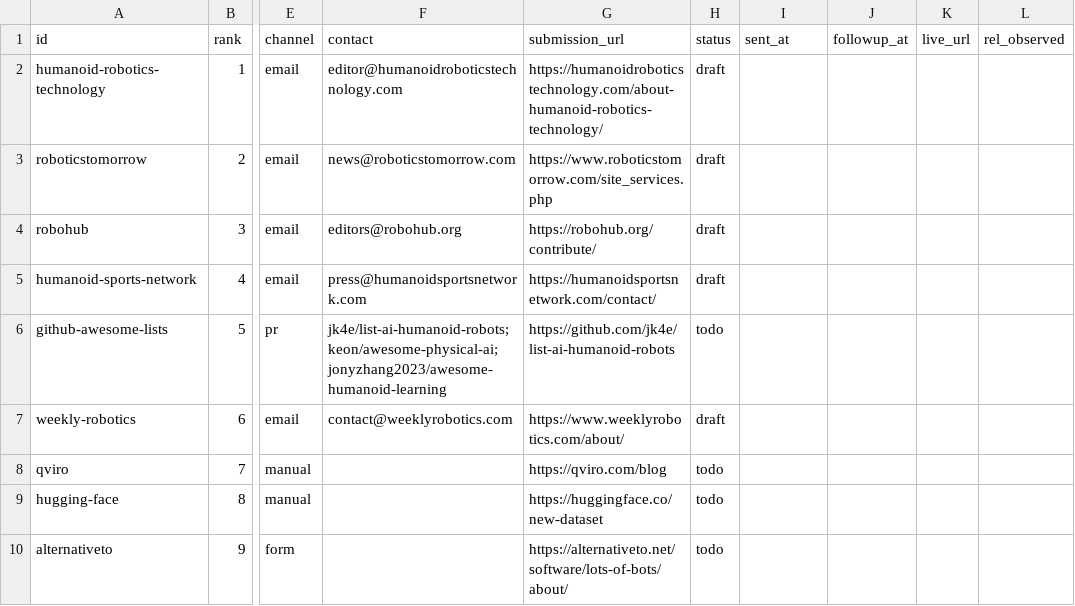
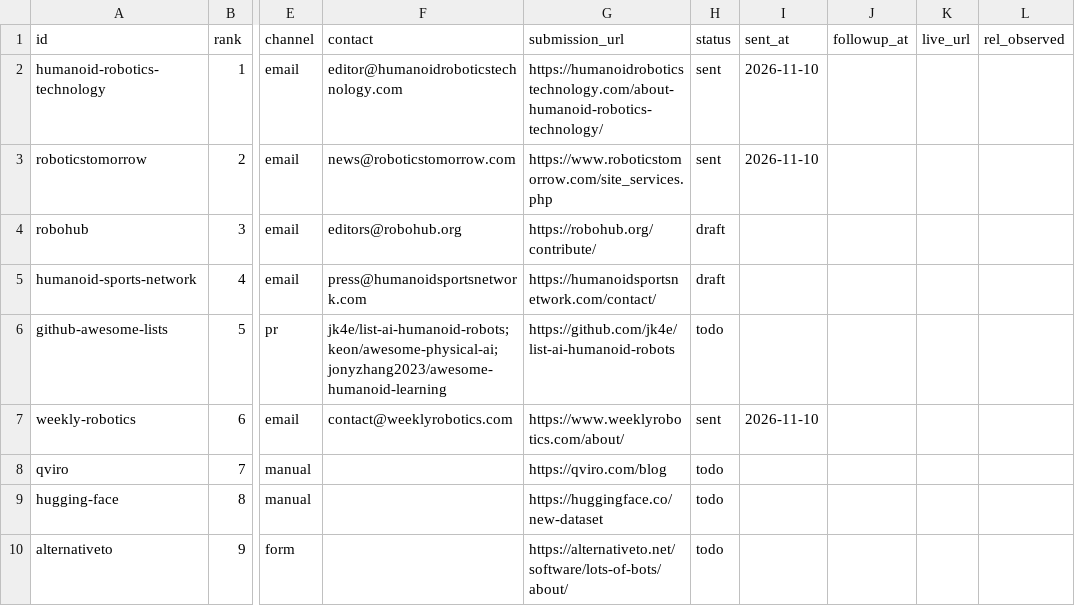
Before and after one commit to rokorobot/HumanoidOnline, a CSV file: marketing/outreach/targets.csv, drawn as a sheet; only a part is shown, gaps mark what is left out; the diff covers the shown part only; the diff names each change by its address in the sheet, - before the commit and + after, or states it on an @@ line.

```diff
--- a/marketing/outreach/targets.csv
+++ b/marketing/outreach/targets.csv
-H2:H3 (status): draft
+H2:H3 (status): sent
-I2:I3 (sent_at): (empty)
+I2:I3 (sent_at): 2026-11-10
-H7 (status): draft
+H7 (status): sent
-I7 (sent_at): (empty)
+I7 (sent_at): 2026-11-10
```
Also changed, not shown: 8 edited cells elsewhere in this file, 25 other files.
